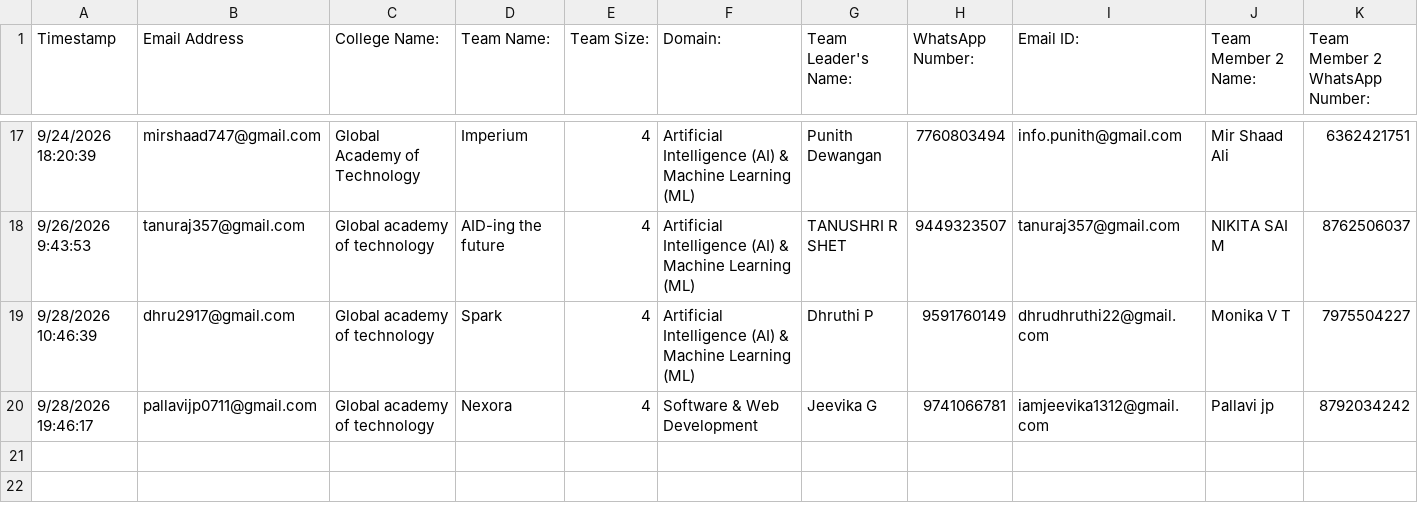
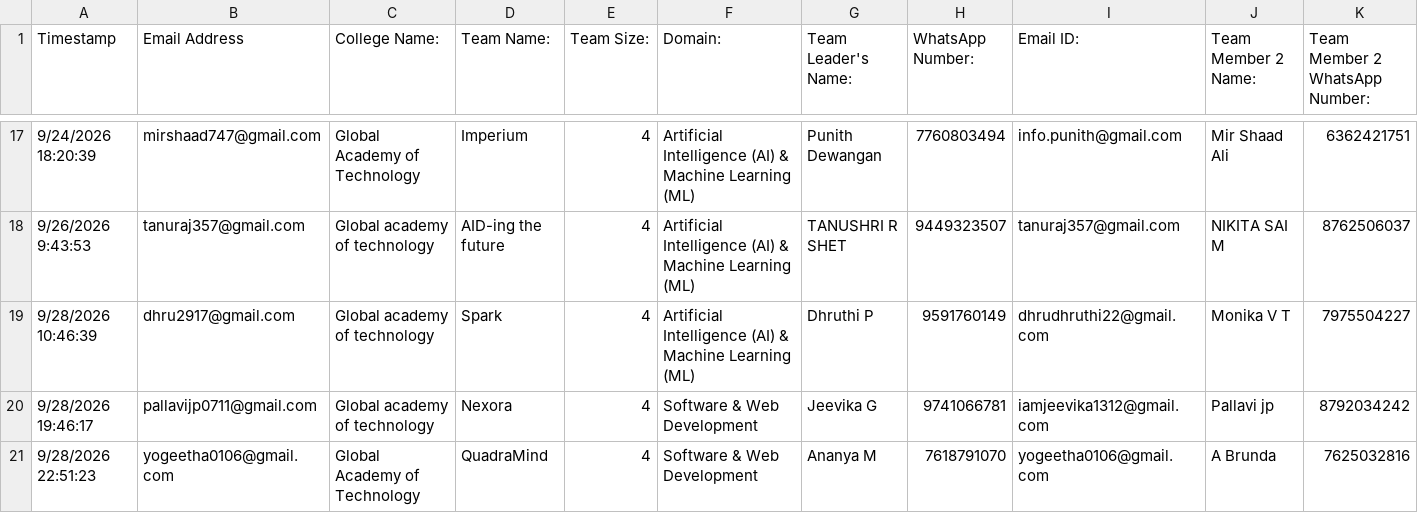
Before and after one commit to Prajwaltraj/CBC-2, a CSV file: 2nd-verse-of-CBC2.0/scratch/sheet2.csv, drawn as a sheet; only a part is shown, gaps mark what is left out; rows hold the shown columns only; the diff names each change by its address in the sheet, - before the commit and + after, or states it on an @@ line.

Commit message:
excel update

```diff
--- a/2nd-verse-of-CBC2.0/scratch/sheet2.csv
+++ b/2nd-verse-of-CBC2.0/scratch/sheet2.csv
+row 21: 9/28/2026 22:51:23 | yogeetha0106@gmail.com | Global Academy of Technology | QuadraMind | 4 | Software & Web Development | Ananya M | 7618791070 | yogeetha0106@gmail.com | A Brunda | 7625032816
```
Also changed, not shown: 1 other file.
